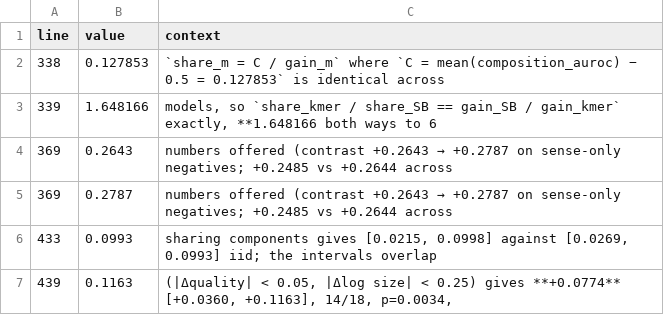
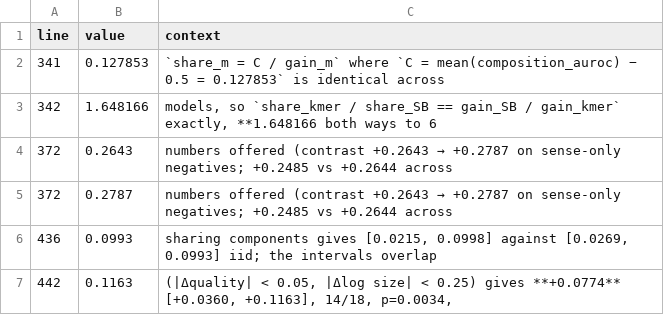
Before and after one commit to NirmalKumar31/rbp-protocol-calibration, a CSV file: results/tables/manuscript_orphans.csv, drawn as a sheet.

```diff
--- a/results/tables/manuscript_orphans.csv
+++ b/results/tables/manuscript_orphans.csv
@@ -1,7 +1,7 @@
 line,value,context
-338,0.127853,`share_m = C / gain_m` where `C = mean(composition_auroc) − 0.5 = 0.127853` is identical across
-339,1.648166,"models, so `share_kmer / share_SB == gain_SB / gain_kmer` exactly, **1.648166 both ways to 6"
-369,0.2643,numbers offered (contrast +0.2643 → +0.2787 on sense-only negatives; +0.2485 vs +0.2644 across
-369,0.2787,numbers offered (contrast +0.2643 → +0.2787 on sense-only negatives; +0.2485 vs +0.2644 across
-433,0.0993,"sharing components gives [0.0215, 0.0998] against [0.0269, 0.0993] iid; the intervals overlap"
-439,0.1163,"(|Δquality| < 0.05, |Δlog size| < 0.25) gives **+0.0774** [+0.0360, +0.1163], 14/18, p=0.0034,"
+341,0.127853,`share_m = C / gain_m` where `C = mean(composition_auroc) − 0.5 = 0.127853` is identical across
+342,1.648166,"models, so `share_kmer / share_SB == gain_SB / gain_kmer` exactly, **1.648166 both ways to 6"
+372,0.2643,numbers offered (contrast +0.2643 → +0.2787 on sense-only negatives; +0.2485 vs +0.2644 across
+372,0.2787,numbers offered (contrast +0.2643 → +0.2787 on sense-only negatives; +0.2485 vs +0.2644 across
+436,0.0993,"sharing components gives [0.0215, 0.0998] against [0.0269, 0.0993] iid; the intervals overlap"
+442,0.1163,"(|Δquality| < 0.05, |Δlog size| < 0.25) gives **+0.0774** [+0.0360, +0.1163], 14/18, p=0.0034,"
```
Also changed, not shown: 27 other files.
